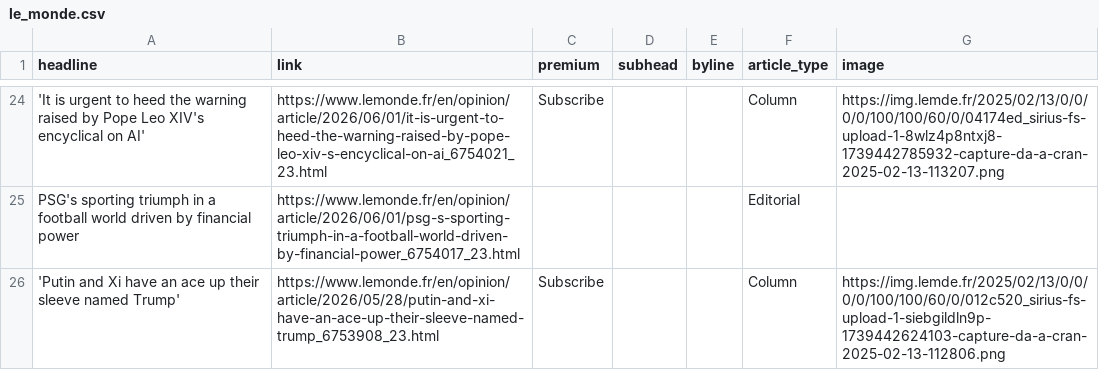
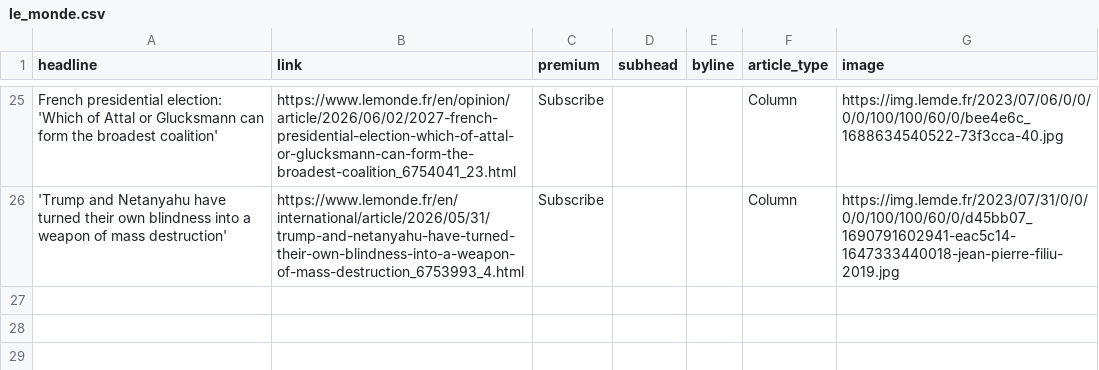
Before and after one commit to teodoracurcic/scraping, a CSV file: le_monde.csv, drawn as a sheet; only a part is shown, gaps mark what is left out; removed rows and columns are numbered as before the commit, all else as after; the diff covers the shown part only; the diff names each change by its address in the sheet, - before the commit and + after, or states it on an @@ line.

```diff
--- a/le_monde.csv
+++ b/le_monde.csv
-A25 (headline): 'It is urgent to heed the warning raised by Pope Leo XIV's encyclical on AI'
+A25 (headline): French presidential election: 'Which of Attal or Glucksmann can form the broadest coalition'
-B25 (link): https://www.lemonde.fr/en/opinion/article/2026/06/01/it-is-urgent-to-heed-the-warning-raised-by-pope-leo-xiv-s-encyclical-on-ai_6754021_23.html
+B25 (link): https://www.lemonde.fr/en/opinion/article/2026/06/02/2027-french-presidential-election-which-of-attal-or-glucksmann-can-form-the-broadest-coalition_6754041_23.html
-G25 (image): https://img.lemde.fr/2025/02/13/0/0/0/0/100/100/60/0/04174ed_sirius-fs-upload-1-8wlz4p8ntxj8-1739442785932-capture-da-a-cran-2025-02-13-113207.png
+G25 (image): https://img.lemde.fr/2023/07/06/0/0/0/0/100/100/60/0/bee4e6c_1688634540522-73f3cca-40.jpg
-row 25: PSG's sporting triumph in a football world driven by financial power | https://www.lemonde.fr/en/opinion/article/2026/06/01/psg-s-sporting-triumph-in-a-football-world-driven-by-financial-power_6754017_23.html |  |  |  | Editorial
-A26 (headline): 'Putin and Xi have an ace up their sleeve named Trump'
+A26 (headline): 'Trump and Netanyahu have turned their own blindness into a weapon of mass destruction'
-B26 (link): https://www.lemonde.fr/en/opinion/article/2026/05/28/putin-and-xi-have-an-ace-up-their-sleeve-named-trump_6753908_23.html
+B26 (link): https://www.lemonde.fr/en/international/article/2026/05/31/trump-and-netanyahu-have-turned-their-own-blindness-into-a-weapon-of-mass-destruction_6753993_4.html
-G26 (image): https://img.lemde.fr/2025/02/13/0/0/0/0/100/100/60/0/012c520_sirius-fs-upload-1-siebgildln9p-1739442624103-capture-da-a-cran-2025-02-13-112806.png
+G26 (image): https://img.lemde.fr/2023/07/31/0/0/0/0/100/100/60/0/d45bb07_1690791602941-eac5c14-1647333440018-jean-pierre-filiu-2019.jpg
```
Also changed, not shown: 16 added rows, 15 removed rows, 1 moved row and 16 edited cells elsewhere in this file.
